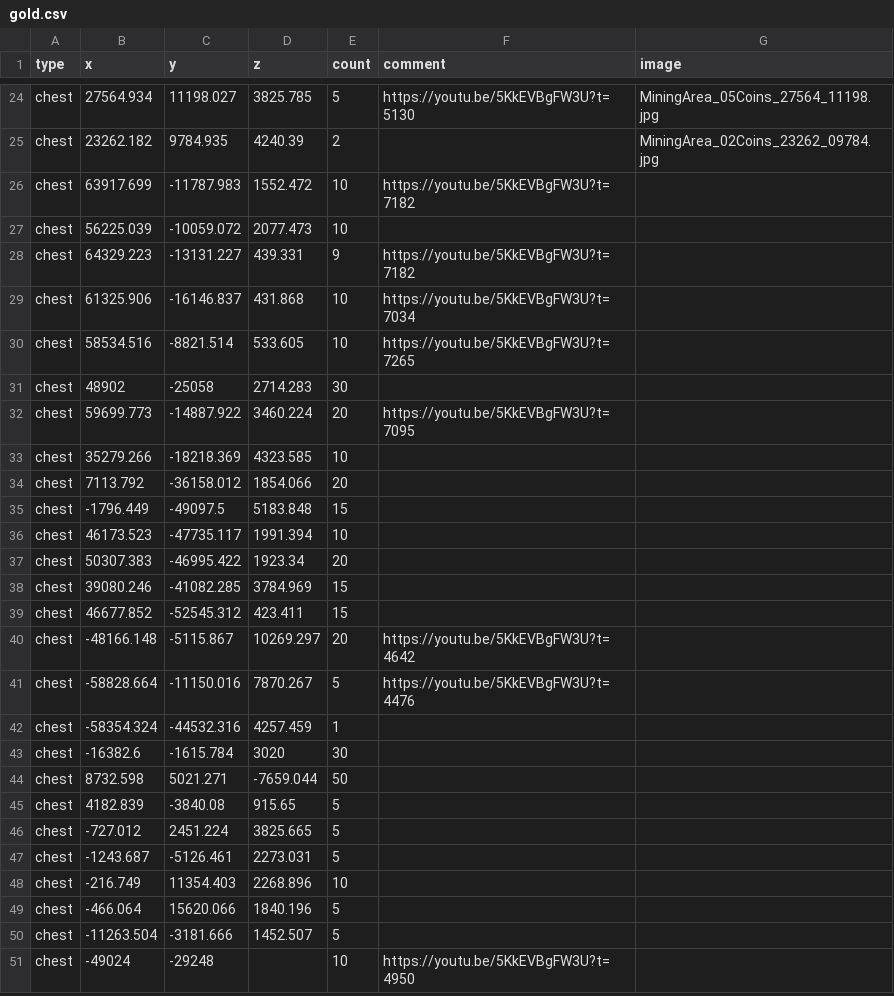
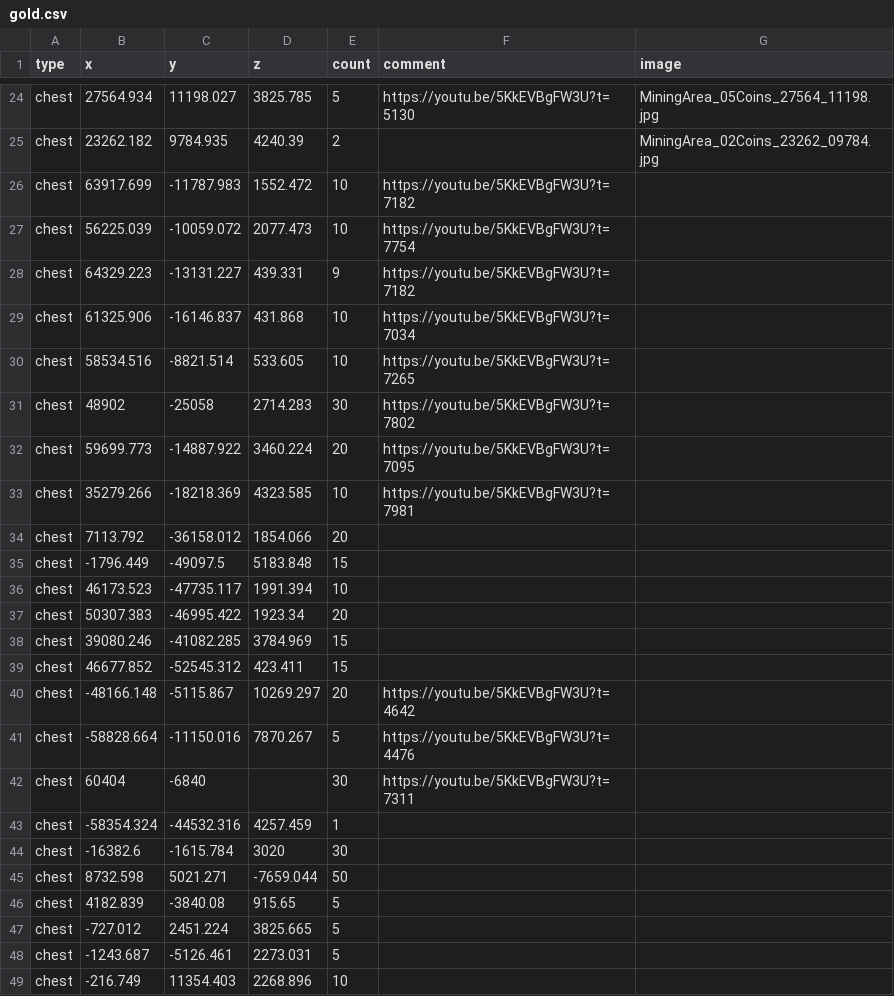
Before and after one commit to SupraGamesCommunity/map-sl, a CSV file: data/gold.csv, drawn as a sheet; only a part is shown, gaps mark what is left out; the shorter side is filled out with more unchanged rows.

```diff
--- a/data/gold.csv
+++ b/data/gold.csv
@@ -26,3 +26,3 @@ chest,23262.182,9784.935,4240.39,2,,MiningArea_02Coins_23262_09784.jpg
 chest,63917.699,-11787.983,1552.472,10,https://youtu.be/5KkEVBgFW3U?t=7182,
-chest,56225.039,-10059.072,2077.473,10,,
+chest,56225.039,-10059.072,2077.473,10,https://youtu.be/5KkEVBgFW3U?t=7754,
 chest,64329.223,-13131.227,439.331,9,https://youtu.be/5KkEVBgFW3U?t=7182,
@@ -30,5 +30,5 @@ chest,61325.906,-16146.837,431.868,10,https://youtu.be/5KkEVBgFW3U?t=7034,
 chest,58534.516,-8821.514,533.605,10,https://youtu.be/5KkEVBgFW3U?t=7265,
-chest,48902,-25058,2714.283,30,,
+chest,48902,-25058,2714.283,30,https://youtu.be/5KkEVBgFW3U?t=7802,
 chest,59699.773,-14887.922,3460.224,20,https://youtu.be/5KkEVBgFW3U?t=7095,
-chest,35279.266,-18218.369,4323.585,10,,
+chest,35279.266,-18218.369,4323.585,10,https://youtu.be/5KkEVBgFW3U?t=7981,
 chest,7113.792,-36158.012,1854.066,20,,
@@ -41,2 +41,3 @@ chest,-48166.148,-5115.867,10269.297,20,https://youtu.be/5KkEVBgFW3U?t=4642,
 chest,-58828.664,-11150.016,7870.267,5,https://youtu.be/5KkEVBgFW3U?t=4476,
+chest,60404,-6840,,30,https://youtu.be/5KkEVBgFW3U?t=7311,
 chest,-58354.324,-44532.316,4257.459,1,,
```
Also changed, not shown: data/upgrades.csv.
